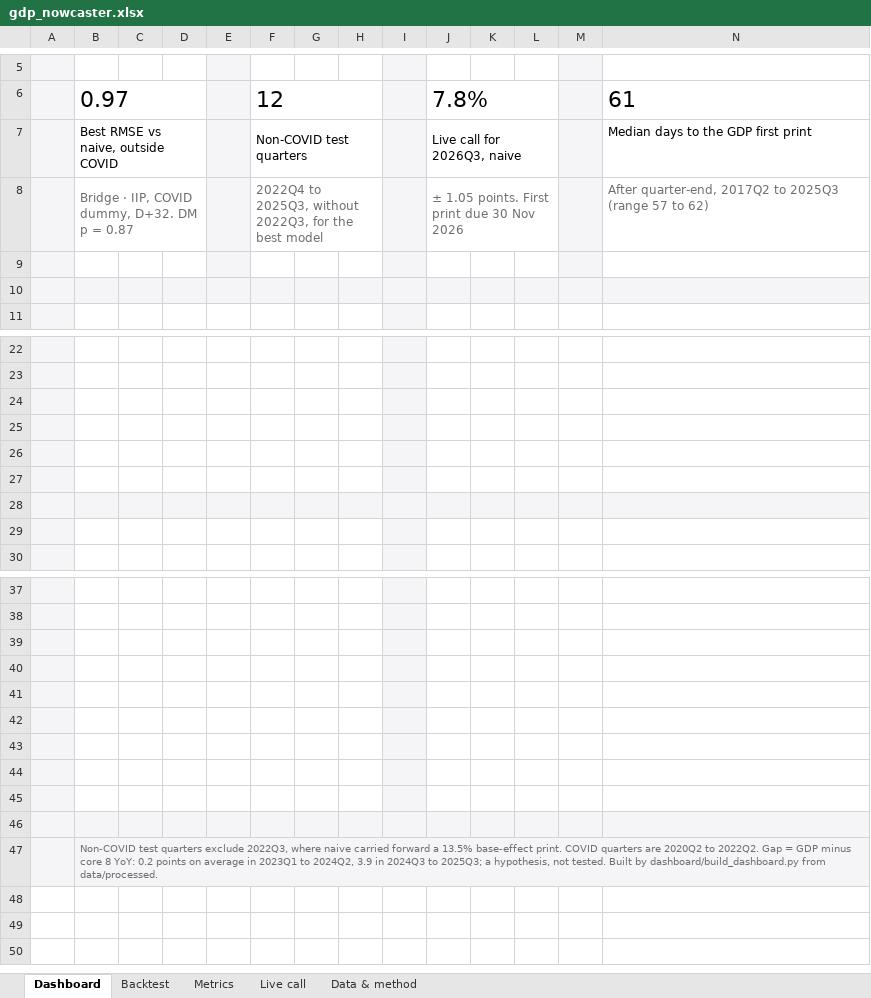
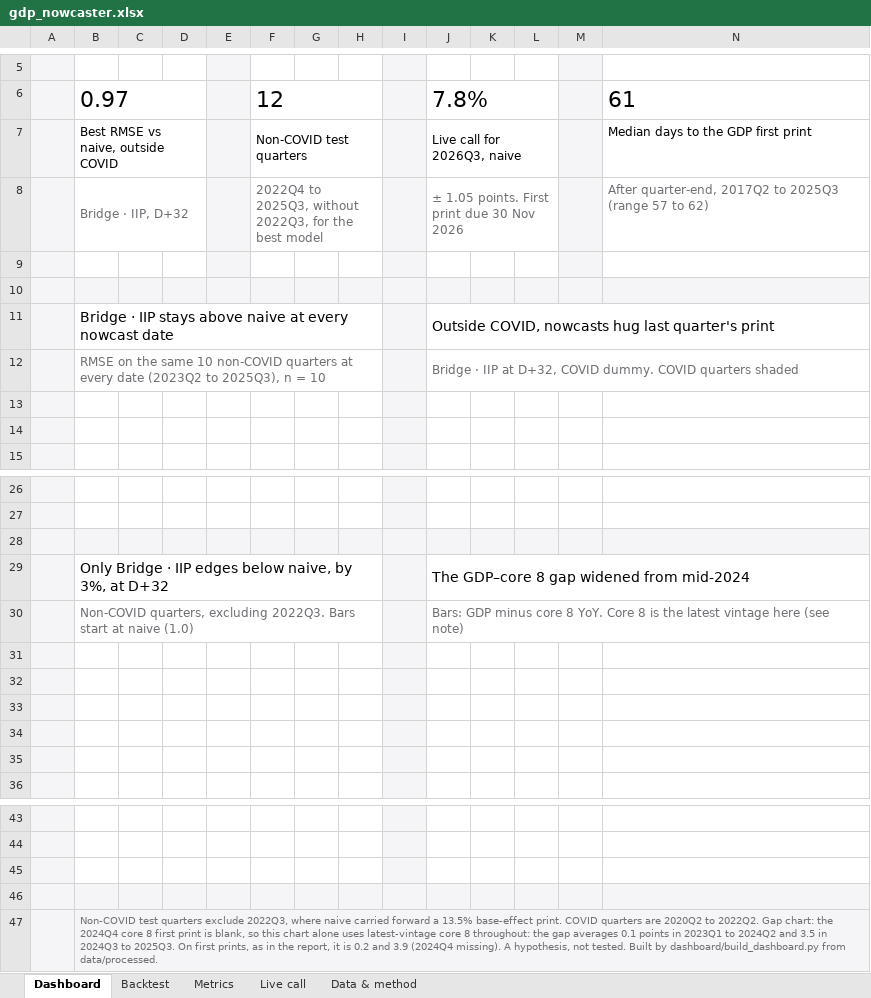
Before and after one commit to sayandp/india-gdp-nowcaster, an Excel workbook: dashboard/gdp_nowcaster.xlsx, sheet Dashboard, drawn as a sheet; only a part is shown, gaps mark what is left out; values as stored, in another font and other column widths than the file's, no borders; charts and pictures not drawn; removed rows and columns are numbered as before the commit, all else as after; the diff names each change by its address in the sheet, - before the commit and + after, or states it on an @@ line.

```diff
--- a/dashboard/gdp_nowcaster.xlsx (sheet Dashboard)
+++ b/dashboard/gdp_nowcaster.xlsx (sheet Dashboard)
-B8: Bridge · IIP, COVID dummy, D+32. DM p = 0.87
+B8: Bridge · IIP, D+32
+row 9: (empty)
+row 10: (empty)
+row 11:  | Bridge · IIP stays above naive at every nowcast date |  |  |  |  |  |  |  | Outside COVID, nowcasts hug last quarter's print
+row 12:  | RMSE on the same 10 non-COVID quarters at every date (2023Q2 to 2025Q3), n = 10 |  |  |  |  |  |  |  | Bridge · IIP at D+32, COVID dummy. COVID quarters shaded
-E13 fill: #F5F5F7
+E13 fill: none
-M13 fill: #F5F5F7
+M13 fill: none
-B14:H14 fill: #F5F5F7
+B14:H14 fill: none
-J14:N14 fill: #F5F5F7
+J14:N14 fill: none
-B28:H28 fill: none
+B28:H28 fill: #F5F5F7
-J28:N28 fill: none
+J28:N28 fill: #F5F5F7
+row 29:  | Only Bridge · IIP edges below naive, by 3%, at D+32 |  |  |  |  |  |  |  | The GDP–core 8 gap widened from mid-2024
+row 30:  | Non-COVID quarters, excluding 2022Q3. Bars start at naive (1.0) |  |  |  |  |  |  |  | Bars: GDP minus core 8 YoY. Core 8 is the latest vintage here (see note)
-B34:H34 fill: #F5F5F7
+B34:H34 fill: none
-J34:N34 fill: #F5F5F7
+J34:N34 fill: none
-B46:H46 fill: none
+B46:H46 fill: #F5F5F7
-J46:N46 fill: none
+J46:N46 fill: #F5F5F7
-row 41: (empty)
-row 42: (empty)
-row 43: (empty)
-row 44: (empty)
-row 45: (empty)
-row 46: (empty)
-B47: …2022Q2. Gap = GDP minus core 8 YoY: 0.2 points on average in 2023Q1 to 2024Q2, 3.9 in 2024Q3 to 2025Q3; a hypothesis, not…
+B47: …2022Q2. Gap chart: the 2024Q4 core 8 first print is blank, so this chart alone uses latest-vintage core 8 throughout: the gap averages 0.1 points in 2023Q1 to 2024Q2 and 3.5 in 2024Q3 to 2025Q3. On first prints, as in the report, it is 0.2 and 3.9 (2024Q4 missing). A hypothesis, not…
```
Also changed, not shown: charts or pictures, 2 other files.
